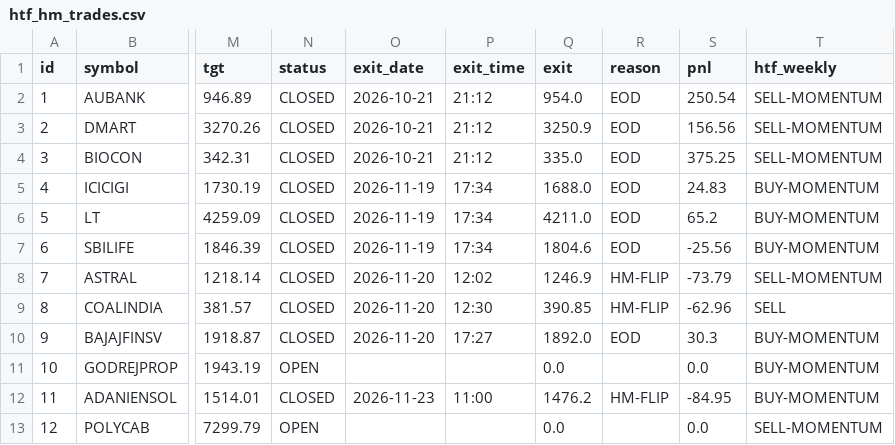
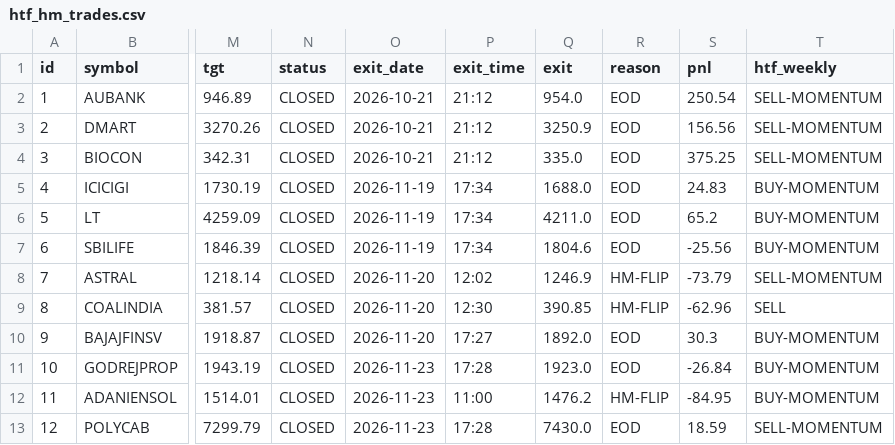
Before and after one commit to anilsahu89/My-world, a CSV file: scanners/papertrades/htf_hm_trades.csv, drawn as a sheet; only a part is shown, gaps mark what is left out; the diff names each change by its address in the sheet, - before the commit and + after, or states it on an @@ line.

Commit message:
chore: paper trade state 2026-11-23T17:28Z

```diff
--- a/scanners/papertrades/htf_hm_trades.csv
+++ b/scanners/papertrades/htf_hm_trades.csv
-N11 (status): OPEN
+N11 (status): CLOSED
-O11 (exit_date): (empty)
+O11 (exit_date): 2026-11-23
-P11 (exit_time): (empty)
+P11 (exit_time): 17:28
-Q11 (exit): 0.0
+Q11 (exit): 1923.0
-R11 (reason): (empty)
+R11 (reason): EOD
-S11 (pnl): 0.0
+S11 (pnl): -26.84
-N13 (status): OPEN
+N13 (status): CLOSED
-O13 (exit_date): (empty)
+O13 (exit_date): 2026-11-23
-P13 (exit_time): (empty)
+P13 (exit_time): 17:28
-Q13 (exit): 0.0
+Q13 (exit): 7430.0
-R13 (reason): (empty)
+R13 (reason): EOD
-S13 (pnl): 0.0
+S13 (pnl): 18.59
```
Also changed, not shown: 3 other files.
